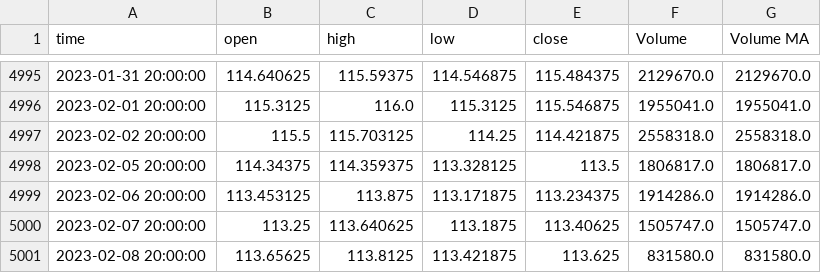
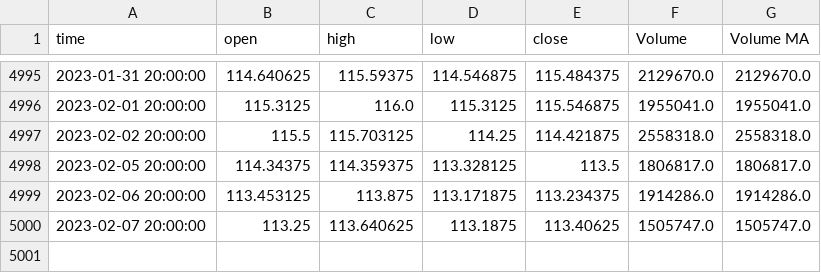
Before and after one commit to Hedriss10/BotTrading-Quantil, a CSV file: BotTrading/src/base/ZN1.csv, drawn as a sheet; only a part is shown, gaps mark what is left out; the diff names each change by its address in the sheet, - before the commit and + after, or states it on an @@ line.

```diff
--- a/BotTrading/src/base/ZN1.csv
+++ b/BotTrading/src/base/ZN1.csv
-row 5001: 2023-02-08 20:00:00 | 113.65625 | 113.8125 | 113.421875 | 113.625 | 831580.0 | 831580.0
```
Also changed, not shown: BotTrading/src/base/6E1.csv, BotTrading/src/base/ES1.csv, 26 other files.
